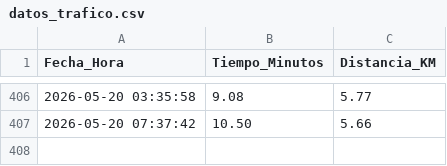
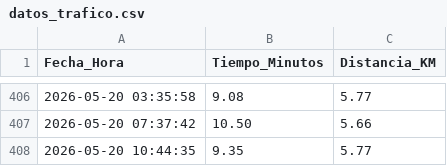
Before and after one commit to fernandoabarzua-star/monitor-trafico-san-pedro, a CSV file: datos_trafico.csv, drawn as a sheet; only a part is shown, gaps mark what is left out.

```diff
--- a/datos_trafico.csv
+++ b/datos_trafico.csv
@@ -407 +407,2 @@ Fecha_Hora,Tiempo_Minutos,Distancia_KM
 2026-05-20 07:37:42,10.50,5.66
+2026-05-20 10:44:35,9.35,5.77
```
